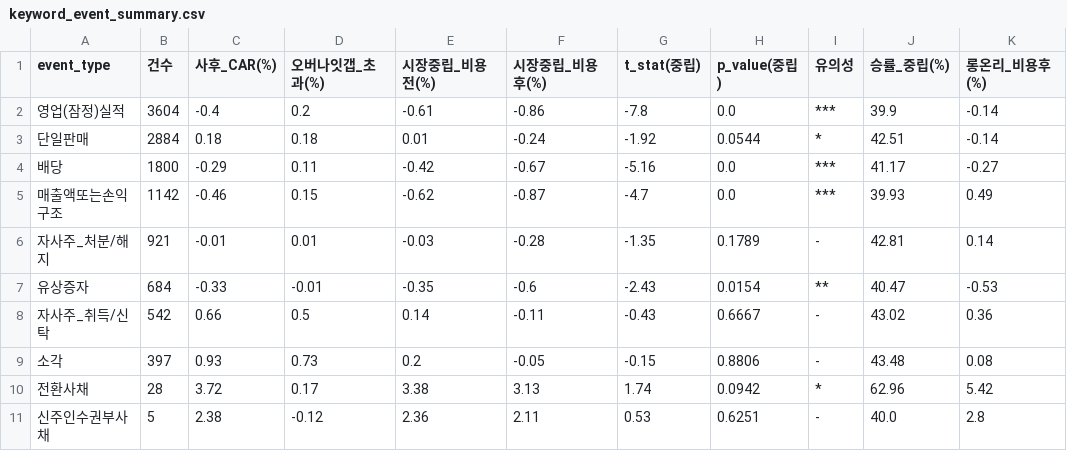
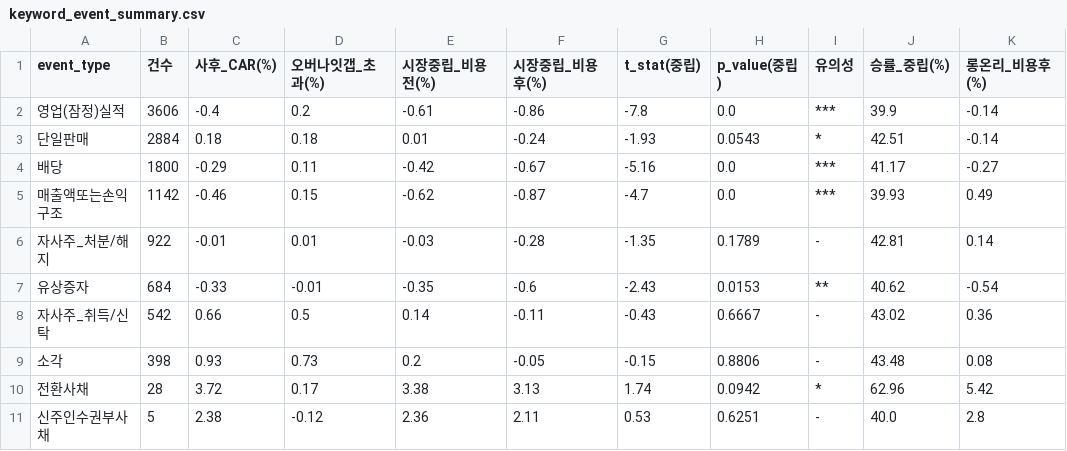
Before and after one commit to smy4462-hash/kr_quant_pipeline, a CSV file: outputs/keyword_event_summary.csv, drawn as a sheet.

```diff
--- a/outputs/keyword_event_summary.csv
+++ b/outputs/keyword_event_summary.csv
@@ -1,10 +1,10 @@
 event_type,건수,사후_CAR(%),오버나잇갭_초과(%),시장중립_비용전(%),시장중립_비용후(%),t_stat(중립),p_value(중립),유의성,승률_중립(%),롱온리_비용후(%)
-영업(잠정)실적,3604,-0.4,0.2,-0.61,-0.86,-7.8,0.0,***,39.9,-0.14
-단일판매,2884,0.18,0.18,0.01,-0.24,-1.92,0.0544,*,42.51,-0.14
+영업(잠정)실적,3606,-0.4,0.2,-0.61,-0.86,-7.8,0.0,***,39.9,-0.14
+단일판매,2884,0.18,0.18,0.01,-0.24,-1.93,0.0543,*,42.51,-0.14
 배당,1800,-0.29,0.11,-0.42,-0.67,-5.16,0.0,***,41.17,-0.27
 매출액또는손익구조,1142,-0.46,0.15,-0.62,-0.87,-4.7,0.0,***,39.93,0.49
-자사주_처분/해지,921,-0.01,0.01,-0.03,-0.28,-1.35,0.1789,-,42.81,0.14
-유상증자,684,-0.33,-0.01,-0.35,-0.6,-2.43,0.0154,**,40.47,-0.53
+자사주_처분/해지,922,-0.01,0.01,-0.03,-0.28,-1.35,0.1789,-,42.81,0.14
+유상증자,684,-0.33,-0.01,-0.35,-0.6,-2.43,0.0153,**,40.62,-0.54
 자사주_취득/신탁,542,0.66,0.5,0.14,-0.11,-0.43,0.6667,-,43.02,0.36
-소각,397,0.93,0.73,0.2,-0.05,-0.15,0.8806,-,43.48,0.08
+소각,398,0.93,0.73,0.2,-0.05,-0.15,0.8806,-,43.48,0.08
 전환사채,28,3.72,0.17,3.38,3.13,1.74,0.0942,*,62.96,5.42
```
Also changed, not shown: outputs/buyback_intensity.csv, outputs/regime_event_summary.csv, 8 other files.
